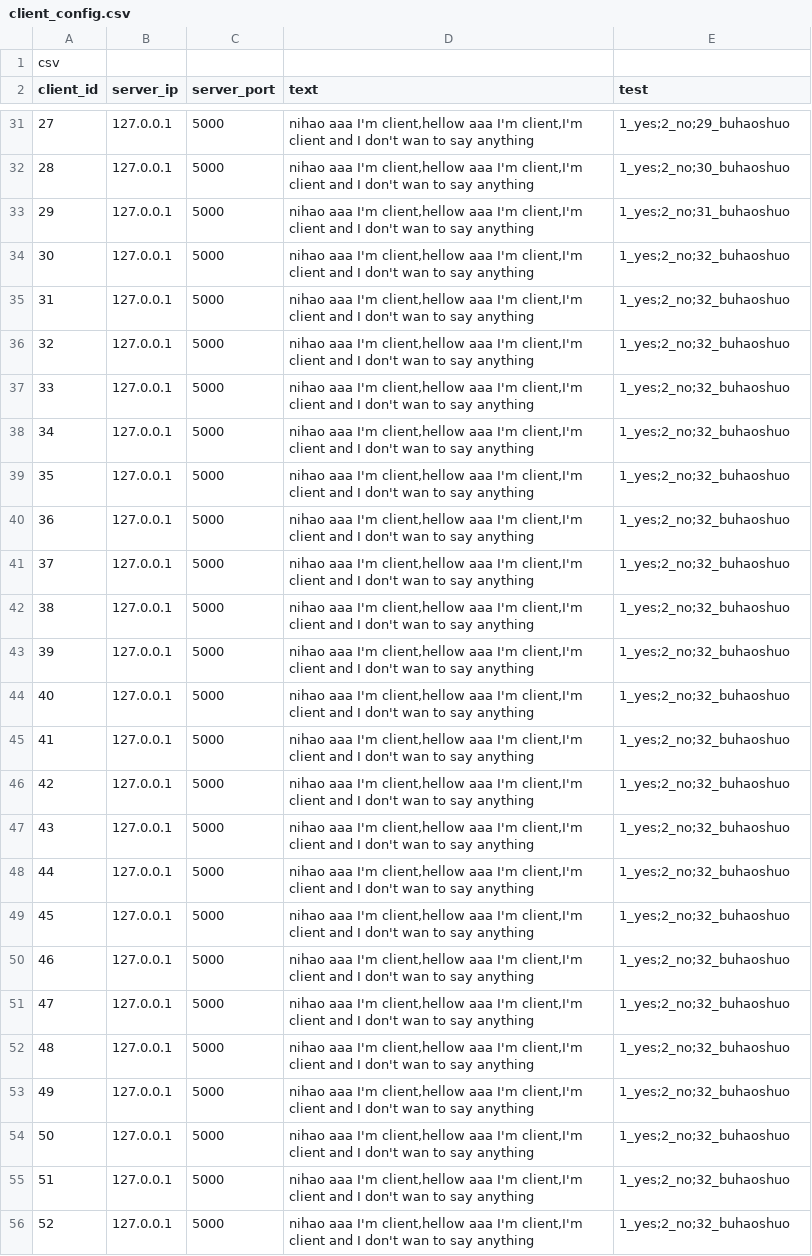
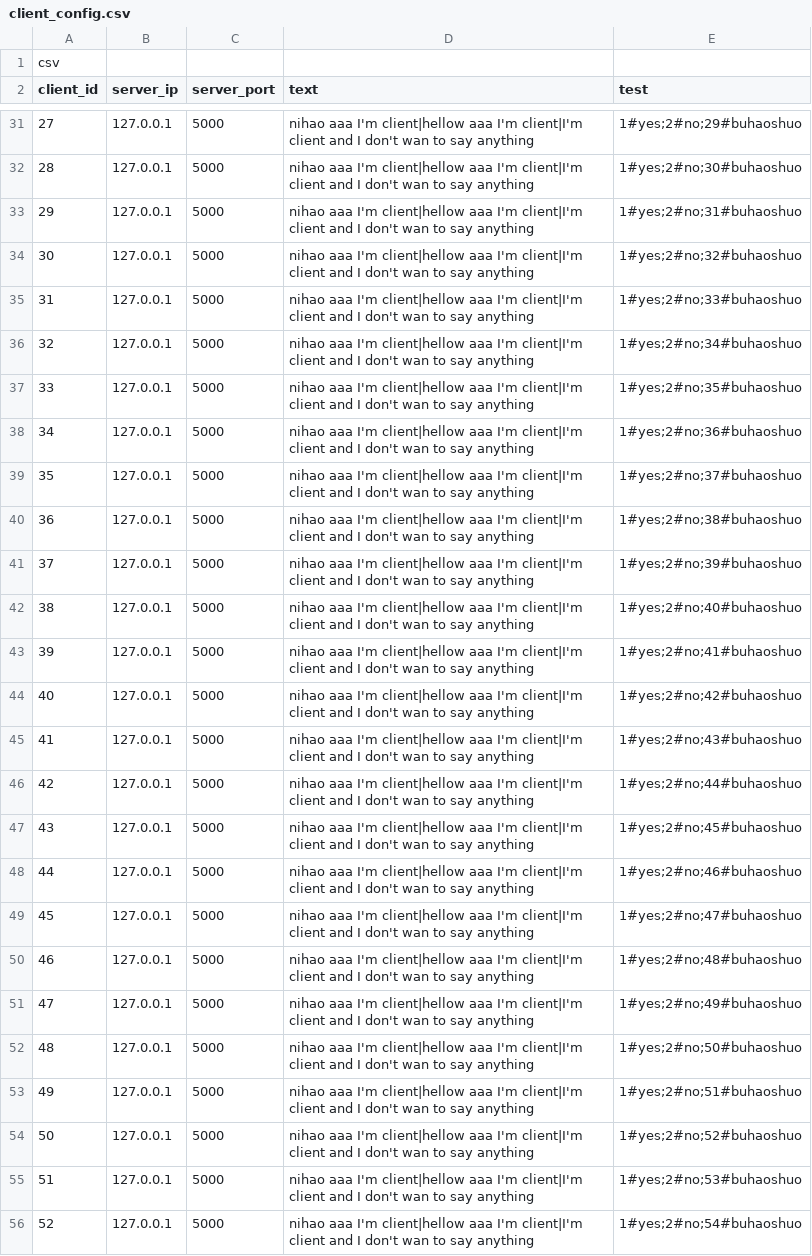
Before and after one commit to hyh111/sframe, a CSV file: example/bin/client/client_data/client_config.csv, drawn as a sheet; only a part is shown, gaps mark what is left out; the diff covers the shown part only; the diff names each change by its address in the sheet, - before the commit and + after, or states it on an @@ line.

```diff
--- a/example/bin/client/client_data/client_config.csv
+++ b/example/bin/client/client_data/client_config.csv
-D31:D56 (text): …aaa I'm client,hellow aaa I'm client,I'm client and…
+D31:D56 (text): …aaa I'm client|hellow aaa I'm client|I'm client and…
-E31 (test): 1_yes;2_no;29_buhaoshuo
+E31 (test): 1#yes;2#no;29#buhaoshuo
-E32 (test): 1_yes;2_no;30_buhaoshuo
+E32 (test): 1#yes;2#no;30#buhaoshuo
-E33 (test): 1_yes;2_no;31_buhaoshuo
+E33 (test): 1#yes;2#no;31#buhaoshuo
-E34 (test): 1_yes;2_no;32_buhaoshuo
+E34 (test): 1#yes;2#no;32#buhaoshuo
-E35 (test): 1_yes;2_no;32_buhaoshuo
+E35 (test): 1#yes;2#no;33#buhaoshuo
-E36 (test): 1_yes;2_no;32_buhaoshuo
+E36 (test): 1#yes;2#no;34#buhaoshuo
-E37 (test): 1_yes;2_no;32_buhaoshuo
+E37 (test): 1#yes;2#no;35#buhaoshuo
-E38 (test): 1_yes;2_no;32_buhaoshuo
+E38 (test): 1#yes;2#no;36#buhaoshuo
-E39 (test): 1_yes;2_no;32_buhaoshuo
+E39 (test): 1#yes;2#no;37#buhaoshuo
-E40 (test): 1_yes;2_no;32_buhaoshuo
+E40 (test): 1#yes;2#no;38#buhaoshuo
-E41 (test): 1_yes;2_no;32_buhaoshuo
+E41 (test): 1#yes;2#no;39#buhaoshuo
-E42 (test): 1_yes;2_no;32_buhaoshuo
+E42 (test): 1#yes;2#no;40#buhaoshuo
-E43 (test): 1_yes;2_no;32_buhaoshuo
+E43 (test): 1#yes;2#no;41#buhaoshuo
-E44 (test): 1_yes;2_no;32_buhaoshuo
+E44 (test): 1#yes;2#no;42#buhaoshuo
-E45 (test): 1_yes;2_no;32_buhaoshuo
+E45 (test): 1#yes;2#no;43#buhaoshuo
-E46 (test): 1_yes;2_no;32_buhaoshuo
+E46 (test): 1#yes;2#no;44#buhaoshuo
-E47 (test): 1_yes;2_no;32_buhaoshuo
+E47 (test): 1#yes;2#no;45#buhaoshuo
-E48 (test): 1_yes;2_no;32_buhaoshuo
+E48 (test): 1#yes;2#no;46#buhaoshuo
-E49 (test): 1_yes;2_no;32_buhaoshuo
+E49 (test): 1#yes;2#no;47#buhaoshuo
-E50 (test): 1_yes;2_no;32_buhaoshuo
+E50 (test): 1#yes;2#no;48#buhaoshuo
-E51 (test): 1_yes;2_no;32_buhaoshuo
+E51 (test): 1#yes;2#no;49#buhaoshuo
-E52 (test): 1_yes;2_no;32_buhaoshuo
+E52 (test): 1#yes;2#no;50#buhaoshuo
-E53 (test): 1_yes;2_no;32_buhaoshuo
+E53 (test): 1#yes;2#no;51#buhaoshuo
-E54 (test): 1_yes;2_no;32_buhaoshuo
+E54 (test): 1#yes;2#no;52#buhaoshuo
-E55 (test): 1_yes;2_no;32_buhaoshuo
+E55 (test): 1#yes;2#no;53#buhaoshuo
-E56 (test): 1_yes;2_no;32_buhaoshuo
+E56 (test): 1#yes;2#no;54#buhaoshuo
```
Also changed, not shown: 74 edited cells elsewhere in this file, 7 other files.
